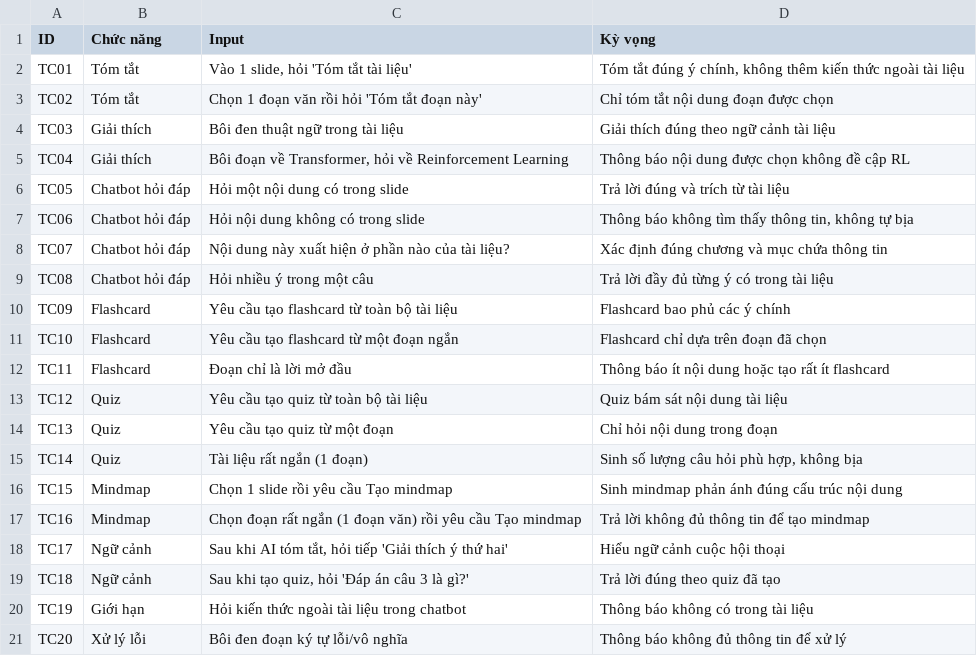
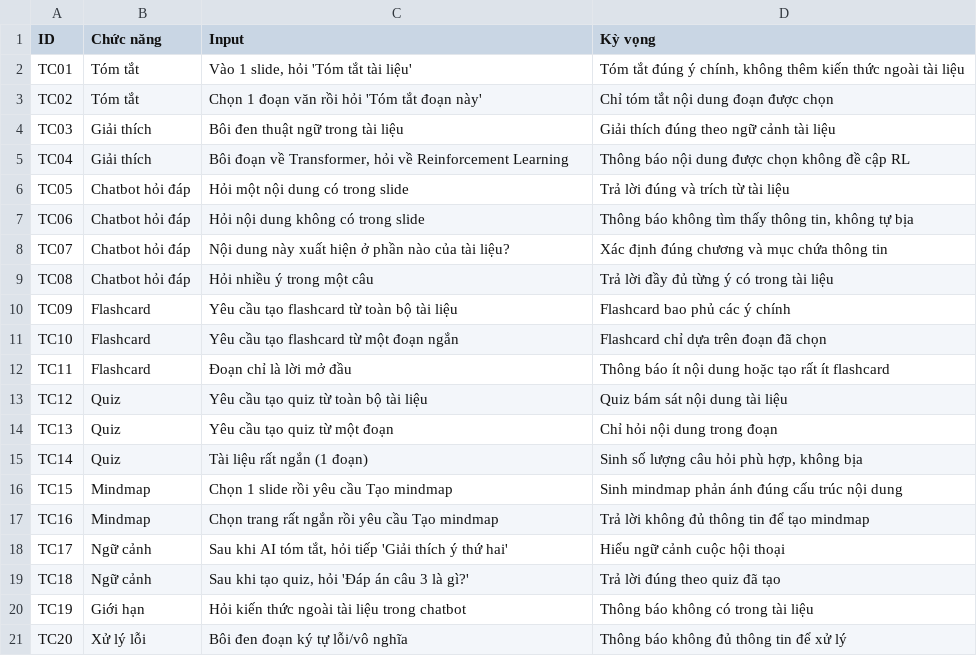
Before and after one commit to nayumiDEV/K4-hackathon-VipCyberLord-E403, a CSV file: eval/golden_set.csv, drawn as a sheet.

Commit message:
update

```diff
--- a/eval/golden_set.csv
+++ b/eval/golden_set.csv
@@ -16,3 +16,3 @@ TC14,Quiz,Tài liệu rất ngắn (1 đoạn),"Sinh số lượng câu hỏi ph
 TC15,Mindmap,Chọn 1 slide rồi yêu cầu Tạo mindmap,Sinh mindmap phản ánh đúng cấu trúc nội dung
-TC16,Mindmap,Chọn đoạn rất ngắn (1 đoạn văn) rồi yêu cầu Tạo mindmap,Trả lời không đủ thông tin để tạo mindmap
+TC16,Mindmap,Chọn trang rất ngắn rồi yêu cầu Tạo mindmap,Trả lời không đủ thông tin để tạo mindmap
 TC17,Ngữ cảnh,"Sau khi AI tóm tắt, hỏi tiếp 'Giải thích ý thứ hai'",Hiểu ngữ cảnh cuộc hội thoại
```
